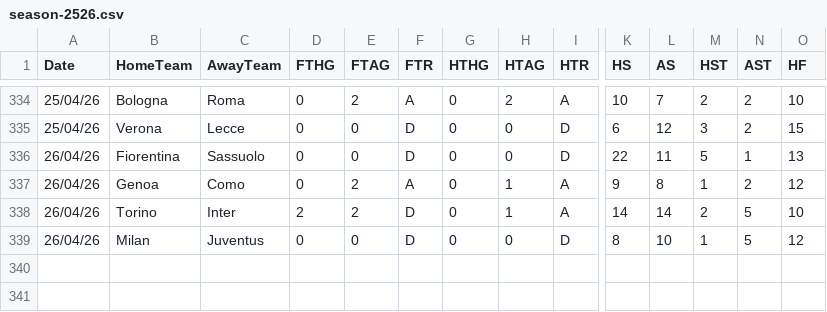
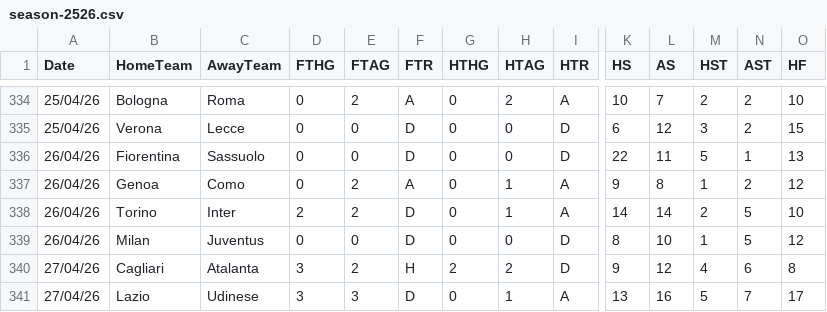
Before and after one commit to datasets/football-datasets, a CSV file: datasets/serie-a/season-2526.csv, drawn as a sheet; only a part is shown, gaps mark what is left out; rows hold the shown columns only; the diff names each change by its address in the sheet, - before the commit and + after, or states it on an @@ line.

```diff
--- a/datasets/serie-a/season-2526.csv
+++ b/datasets/serie-a/season-2526.csv
+row 340: 27/04/26 | Cagliari | Atalanta | 3 | 2 | H | 2 | 2 | D | 9 | 12 | 4 | 6 | 8
+row 341: 27/04/26 | Lazio | Udinese | 3 | 3 | D | 0 | 1 | A | 13 | 16 | 5 | 7 | 17
```
Also changed, not shown: datasets/la-liga/season-2526.csv, datasets/premier-league/season-2526.csv.
